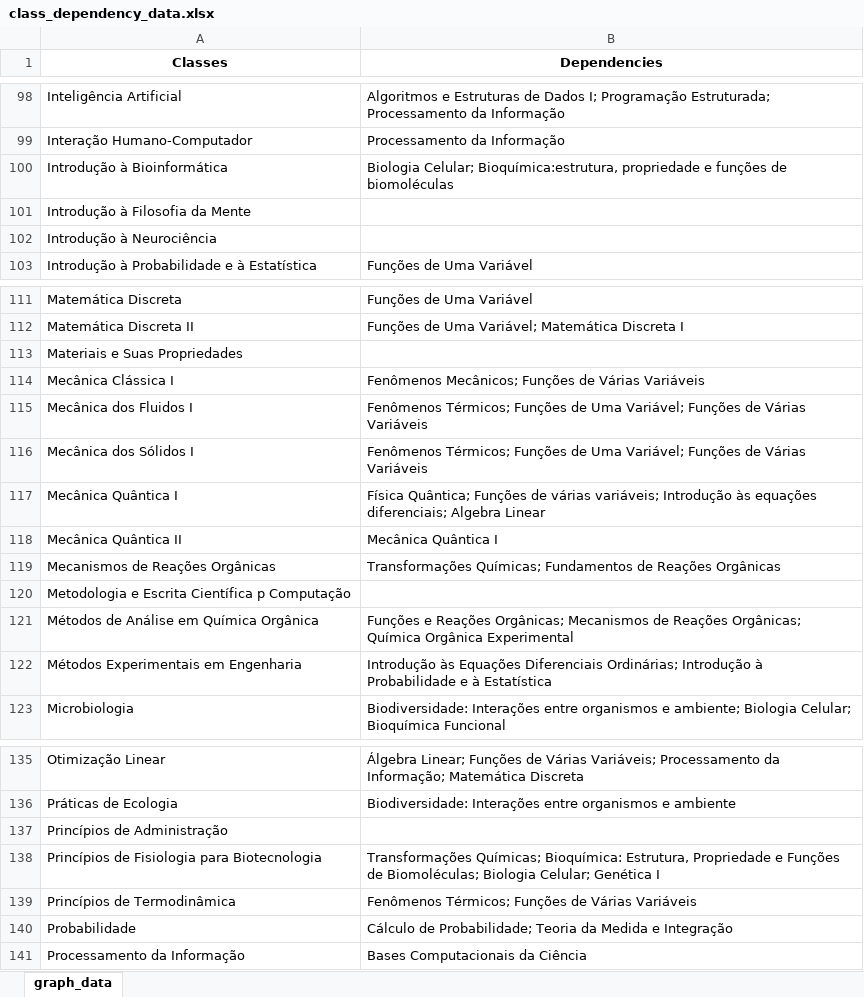
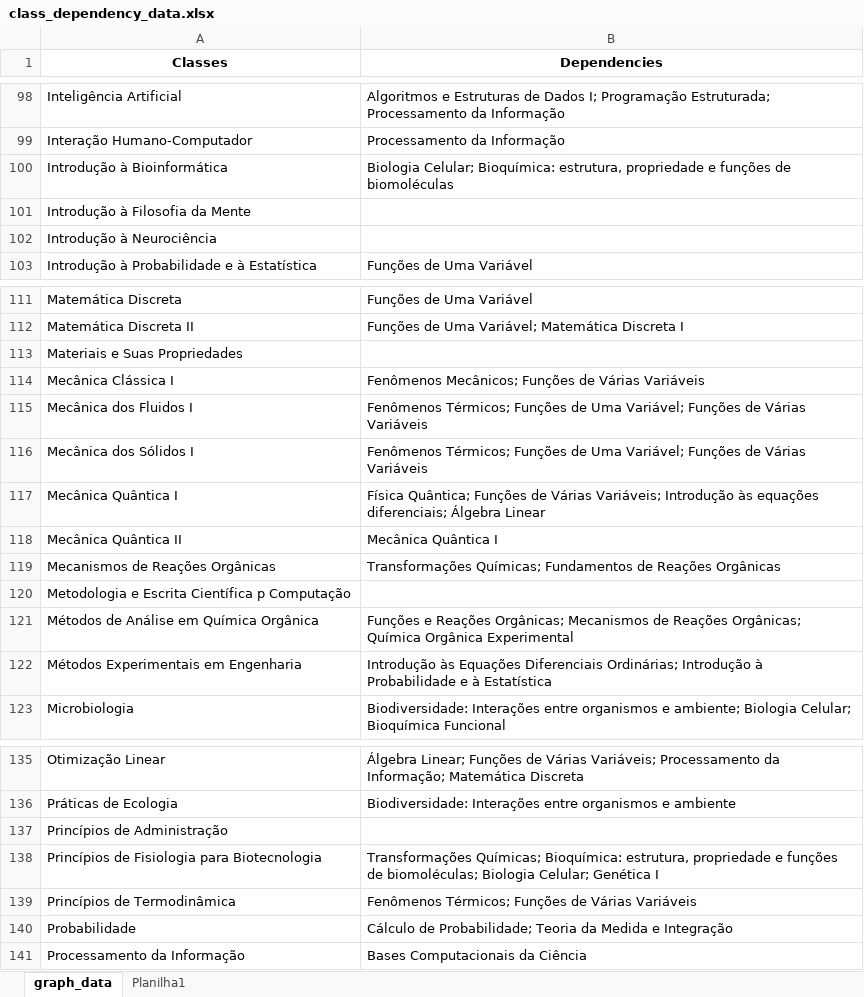
Before and after one commit to MatheusMacedoDev/ufabc-bct-class-graph-analysis, an Excel workbook: class_dependency_data.xlsx, sheet graph_data, drawn as a sheet; only a part is shown, gaps mark what is left out; values as stored, in another font and other column widths than the file's, no borders; the diff covers the shown part only; the diff names each change by its address in the sheet, - before the commit and + after, or states it on an @@ line.

```diff
--- a/class_dependency_data.xlsx (sheet graph_data)
+++ b/class_dependency_data.xlsx (sheet graph_data)
+sheet tab: Planilha1
-B100 (Dependencies): Biologia Celular; Bioquímica:estrutura, propriedade e…
+B100 (Dependencies): Biologia Celular; Bioquímica: estrutura, propriedade e…
-B117 (Dependencies): …Funções de várias variáveis; Introdução às equações diferenciais; Algebra Linear
+B117 (Dependencies): …Funções de Várias Variáveis; Introdução às equações diferenciais; Álgebra Linear
-B138 (Dependencies): …Químicas; Bioquímica: Estrutura, Propriedade e Funções de Biomoléculas; Biologia Celular;…
+B138 (Dependencies): …Químicas; Bioquímica: estrutura, propriedade e funções de biomoléculas; Biologia Celular;…
```
Also changed, not shown: 18 edited cells elsewhere in this sheet, 4 other files.
